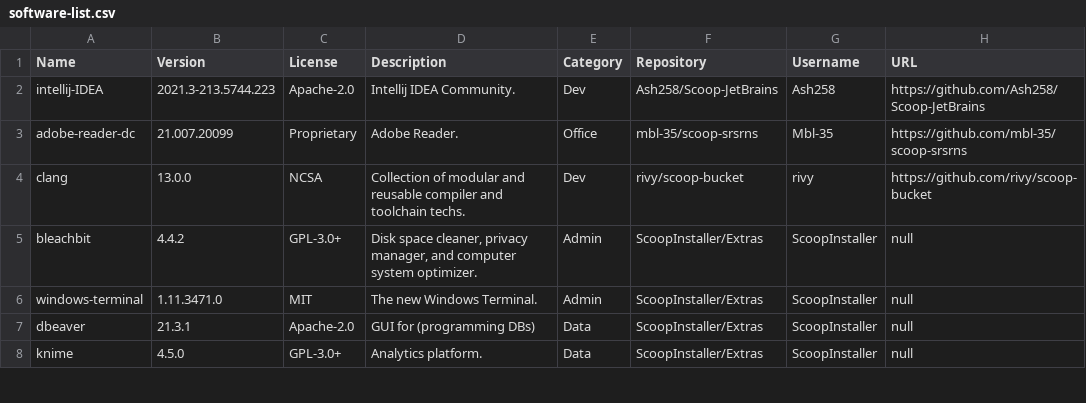
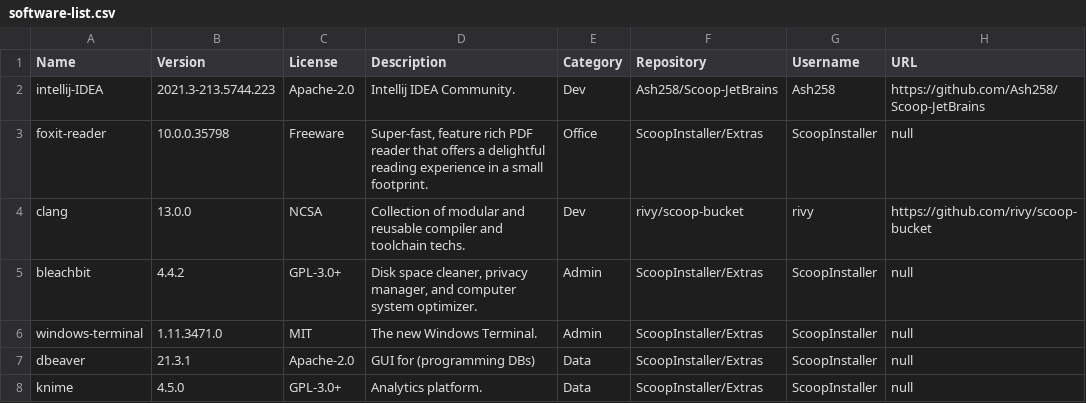
Before and after one commit to mpalenciaolivar/Windows-bootstrapping, a CSV file: resources/software-list.csv, drawn as a sheet; only a part is shown.

Commit message:
Update software-list.csv

```diff
--- a/resources/software-list.csv
+++ b/resources/software-list.csv
@@ -2,3 +2,3 @@ Name,Version,License,Description,Category,Repository,Username,URL
 intellij-IDEA,2021.3-213.5744.223,Apache-2.0,Intellij IDEA Community.,Dev,Ash258/Scoop‑JetBrains,Ash258,https://github.com/Ash258/Scoop-JetBrains
-adobe-reader-dc,21.007.20099,Proprietary,Adobe Reader.,Office,mbl‑35/scoop‑srsrns,Mbl‑35,https://github.com/mbl-35/scoop-srsrns
+foxit-reader,10.0.0.35798,Freeware,"Super-fast, feature rich PDF reader that offers a delightful reading experience in a small footprint.",Office,ScoopInstaller/Extras,ScoopInstaller,null
 clang,13.0.0,NCSA,Collection of modular and reusable compiler and toolchain techs.,Dev,rivy/scoop-bucket,rivy,https://github.com/rivy/scoop-bucket
```
